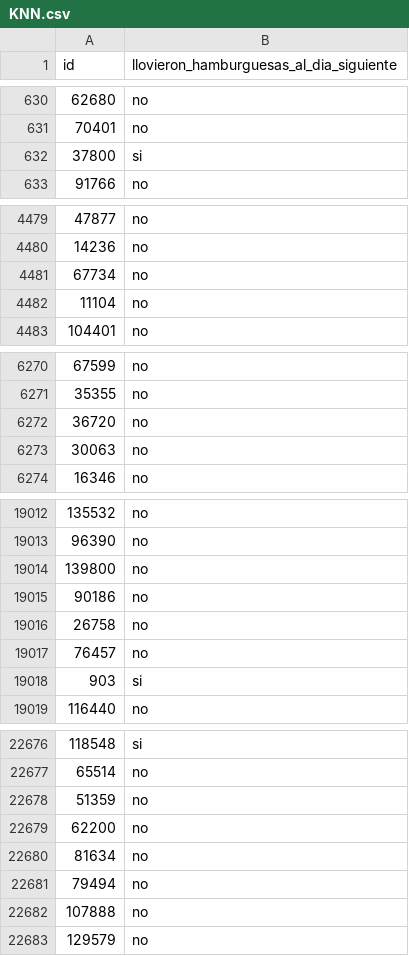
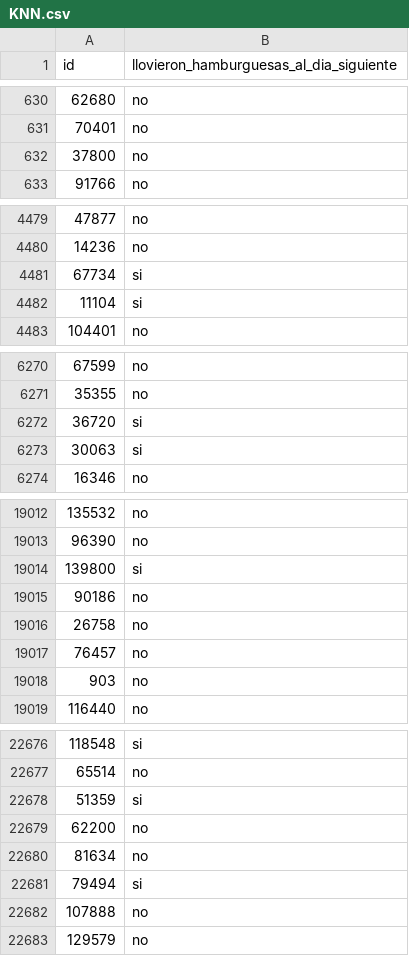
Before and after one commit to fdelu/orga-de-datos, a CSV file: parte_2/predicciones/KNN.csv, drawn as a sheet; only a part is shown, gaps mark what is left out; the diff covers the shown part only.

```diff
--- a/parte_2/predicciones/KNN.csv
+++ b/parte_2/predicciones/KNN.csv
@@ -631,3 +631,3 @@ id,llovieron_hamburguesas_al_dia_siguiente
 70401,no
-37800,si
+37800,no
 91766,no
@@ -4480,4 +4480,4 @@ id,llovieron_hamburguesas_al_dia_siguiente
 14236,no
-67734,no
-11104,no
+67734,si
+11104,si
 104401,no
@@ -6271,4 +6271,4 @@ id,llovieron_hamburguesas_al_dia_siguiente
 35355,no
-36720,no
-30063,no
+36720,si
+30063,si
 16346,no
@@ -19013,3 +19013,3 @@ id,llovieron_hamburguesas_al_dia_siguiente
 96390,no
-139800,no
+139800,si
 90186,no
@@ -19017,3 +19017,3 @@ id,llovieron_hamburguesas_al_dia_siguiente
 76457,no
-903,si
+903,no
 116440,no
@@ -22677,6 +22677,6 @@ id,llovieron_hamburguesas_al_dia_siguiente
 65514,no
-51359,no
+51359,si
 62200,no
 81634,no
-79494,no
+79494,si
 107888,no
```
Also changed, not shown: 97 edited cells elsewhere in this file, 2 other files.
